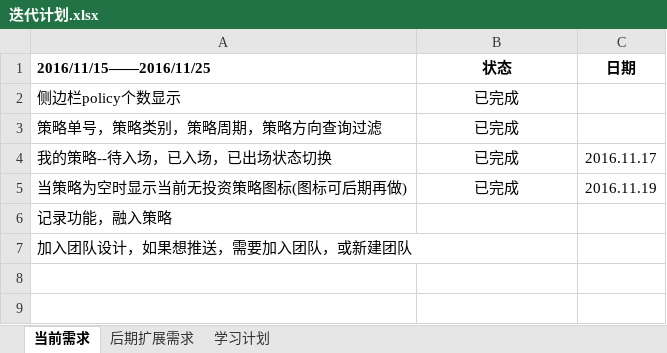
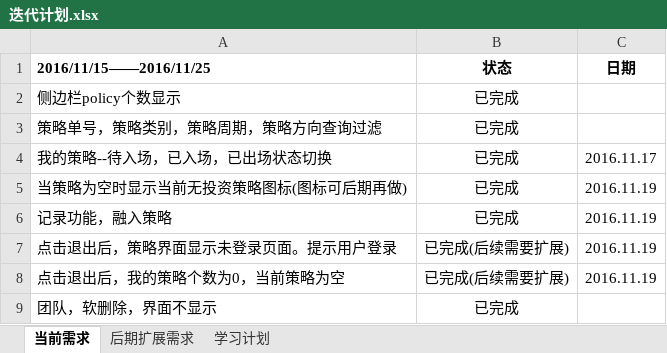
Before and after one commit to QiaoMuArbor/ipnaasp-ng2-jhipster, an Excel workbook: Document/项目的需求分析/迭代计划.xlsx, sheet 当前需求, drawn as a sheet; values as stored, in another font and other column widths than the file's, no borders; removed rows and columns are numbered as before the commit, all else as after; the diff names each change by its address in the sheet, - before the commit and + after, or states it on an @@ line.

```diff
--- a/Document/项目的需求分析/迭代计划.xlsx (sheet 当前需求)
+++ b/Document/项目的需求分析/迭代计划.xlsx (sheet 当前需求)
-B6 (状态): (empty)
+B6 (状态): 已完成
-C6 (日期): (empty)
+C6 (日期): 2016.11.19
-row 7: 加入团队设计，如果想推送，需要加入团队，或新建团队
+row 7: 点击退出后，策略界面显示未登录页面。提示用户登录 | 已完成(后续需要扩展) | 2016.11.19
+row 8: 点击退出后，我的策略个数为0，当前策略为空 | 已完成(后续需要扩展) | 2016.11.19
+row 9: 团队，软删除，界面不显示 | 已完成
```
Also changed, not shown: sheet 后期扩展需求, 5 other files.
